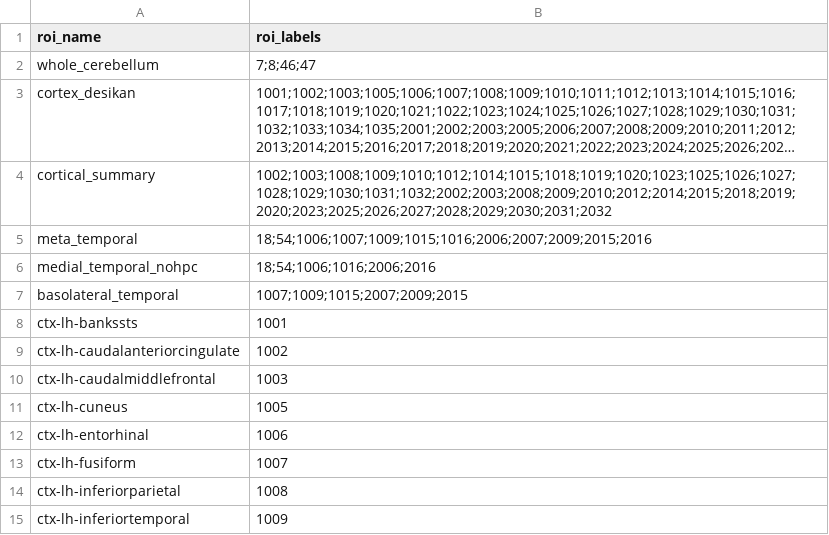
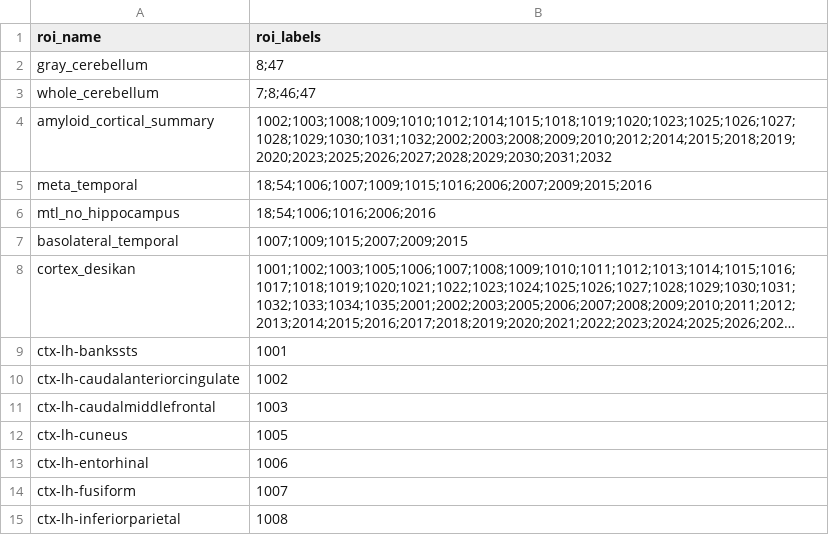
Before and after one commit to dschonhaut/general, a CSV file: nifti/fsroi_list.csv, drawn as a sheet; only a part is shown; the shorter side is filled out with more unchanged rows; long unchanged cells end in …; removed rows and columns are numbered as before the commit, all else as after; the diff names each change by its address in the sheet, - before the commit and + after, or states it on an @@ line.

Commit message:
Several new features and a few modifications: - A new split() function enables splitting strings by multiple delimiters at once - ROI extraction now broadcasts the aparc when there is one aparc and multiple   image files (e.g. two SUVR images in the same space as the aparc) - fsroi_list and fsroi_list_extended files are updated - Default output for the Timer class is a little different

```diff
--- a/nifti/fsroi_list.csv
+++ b/nifti/fsroi_list.csv
+row 2: gray_cerebellum | 8;47
+row 4: amyloid_cortical_summary | 1002;1003;1008;1009;1010;1012;1014;1015;1018;1019;1020;1023;1025;1026;1027;1028;1029;1030;1031;1032;2002;2003;2008;2009;2010;2012;2014;2015;2018;2019;2020;2023;2025;2026;2027;2028;2029;2030;2031;2032
+row 6: mtl_no_hippocampus | 18;54;1006;1016;2006;2016
-row 4: cortical_summary | 1002;1003;1008;1009;1010;1012;1014;1015;1018;1019;1020;1023;1025;1026;1027;1028;1029;1030;1031;1032;2002;2003;2008;2009;2010;2012;2014;2015;2018;2019;2020;2023;2025;2026;2027;2028;2029;2030;2031;2032
-row 6: medial_temporal_nohpc | 18;54;1006;1016;2006;2016
```
Also changed, not shown: nifti/fsroi_list_extended.csv, 5 other files.
